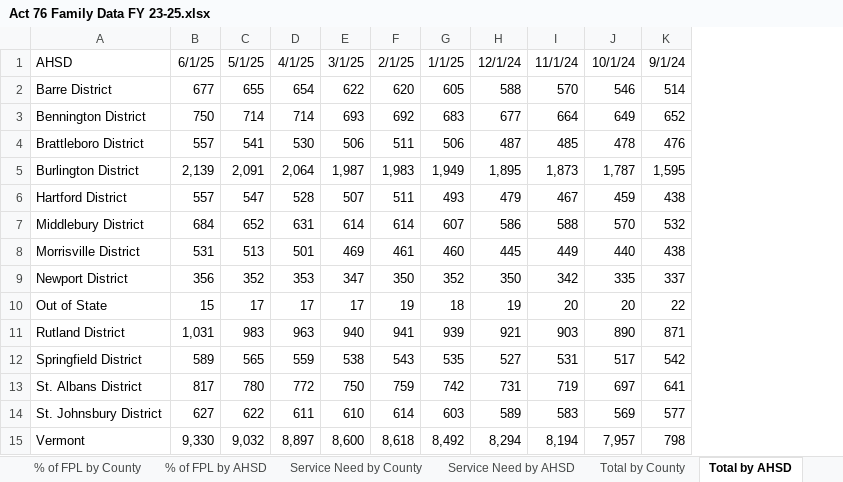
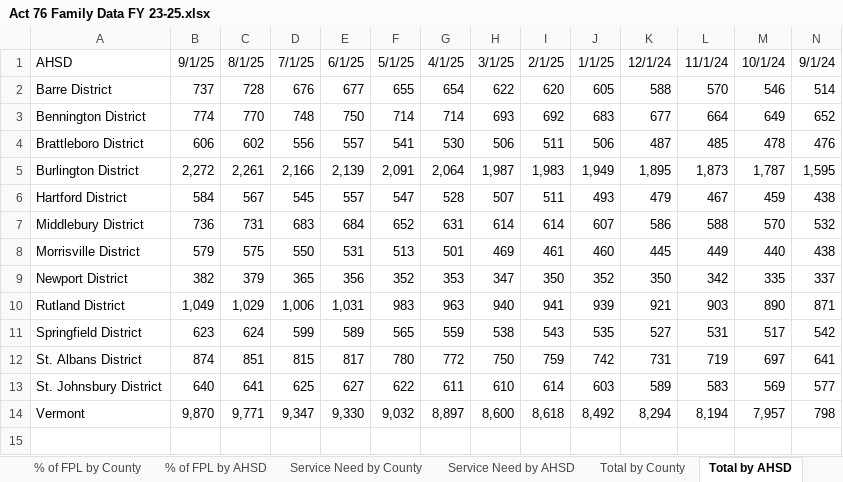
Before and after one commit to vermontkidsdata-org/vermontkidsdata-app, an Excel workbook: suppression/Act 76 Family Data FY 23-25.xlsx, sheet Total by AHSD, drawn as a sheet; only a part is shown; values as stored, in another font and other column widths than the file's, no borders; charts and pictures not drawn; removed rows and columns are numbered as before the commit, all else as after; rows hold the shown columns only; the diff names each change by its address in the sheet, - before the commit and + after, or states it on an @@ line.

Commit message:
Reload data after no "out of state"

```diff
--- a/suppression/Act 76 Family Data FY 23-25.xlsx (sheet Total by AHSD)
+++ b/suppression/Act 76 Family Data FY 23-25.xlsx (sheet Total by AHSD)
+column B, rows 1-14: 9/1/25 | 737 | 774 | 606 | 2,272 | 584 | 736 | 579 | 382 | 1,049 | 623 | 874 | 640 | 9,870
+column C, rows 1-14: 8/1/25 | 728 | 770 | 602 | 2,261 | 567 | 731 | 575 | 379 | 1,029 | 624 | 851 | 641 | 9,771
+column D, rows 1-14: 7/1/25 | 676 | 748 | 556 | 2,166 | 545 | 683 | 550 | 365 | 1,006 | 599 | 815 | 625 | 9,347
-row 10: Out of State | 15 | 17 | 17 | 17 | 19 | 18 | 19 | 20 | 20 | 22
```
Also changed, not shown: sheet Service Need by County, sheet % of FPL by County, sheet Service Need by AHSD, sheet % of FPL by AHSD, sheet Total by County, suppression/Child Data FY 23-25.xlsx, suppression/child-data-fy-23-25.xlsx, 5 other files.
